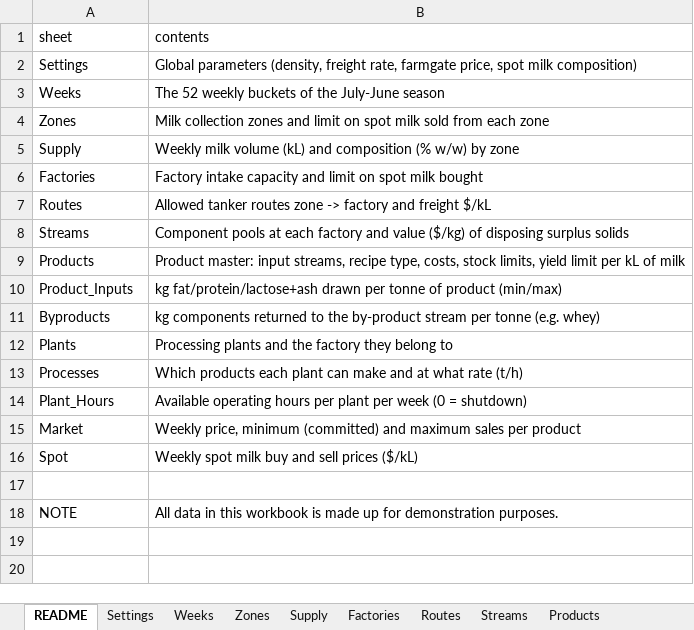
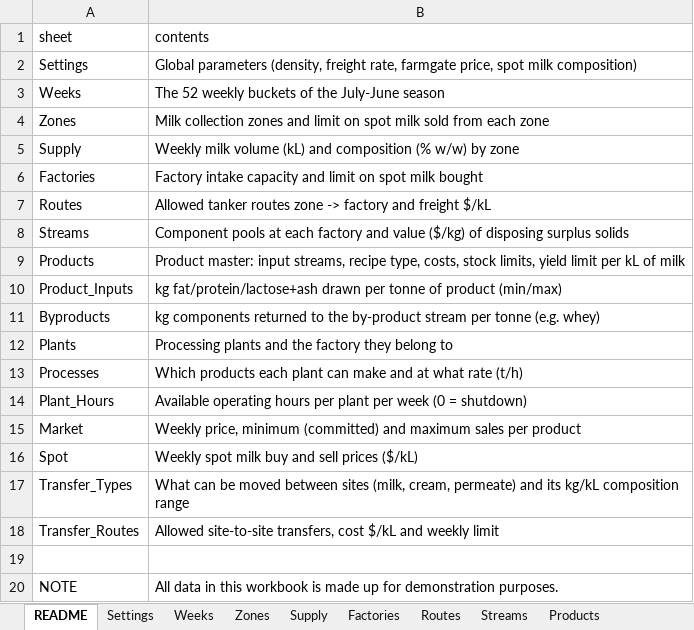
Before and after one commit to jserra1526/john, an Excel workbook: data/sample_inputs.xlsx, sheet README, drawn as a sheet; values as stored, in another font and other column widths than the file's, no borders; the diff names each change by its address in the sheet, - before the commit and + after, or states it on an @@ line.

```diff
--- a/data/sample_inputs.xlsx (sheet README)
+++ b/data/sample_inputs.xlsx (sheet README)
+row 17: Transfer_Types | What can be moved between sites (milk, cream, permeate) and its kg/kL composition range
+row 18: Transfer_Routes | Allowed site-to-site transfers, cost $/kL and weekly limit
```
Also changed, not shown: other sheet tabs, data/sample_results.xlsx, 6 other files.
